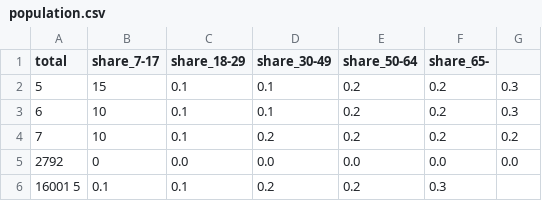
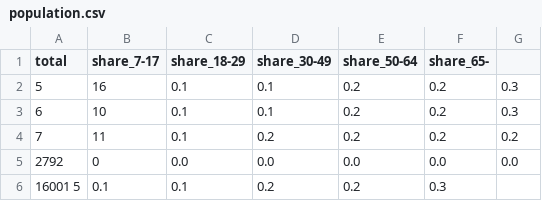
Before and after one commit to HSLdevcom/helmet-model-system, a CSV file: Zone_data/2030/population.csv, drawn as a sheet.

Commit message:
Improved handling of zone data. Parametrized first external zone. Added draft of destination choice model.

```diff
--- a/Zone_data/2030/population.csv
+++ b/Zone_data/2030/population.csv
@@ -1,5 +1,5 @@
         total	share_7-17	share_18-29	share_30-49	share_50-64	share_65-
-5	    15	    0.1	        0.1	        0.2	        0.2	        0.3
+5	    16	    0.1	        0.1	        0.2	        0.2	        0.3
 6	    10	    0.1	        0.1	        0.2	        0.2	        0.3
-7	    10	    0.1	        0.2	        0.2	        0.2	        0.2
+7	    11	    0.1	        0.2	        0.2	        0.2	        0.2
 2792	0	    0.0	        0.0	        0.0	        0.0	        0.0
```
Also changed, not shown: 7 other files.
